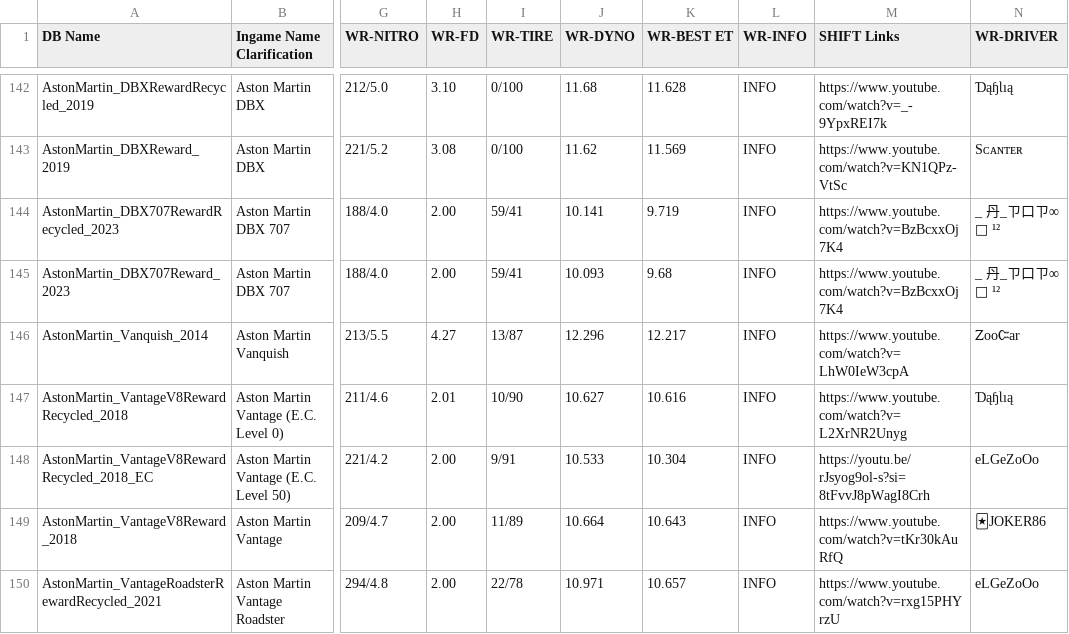
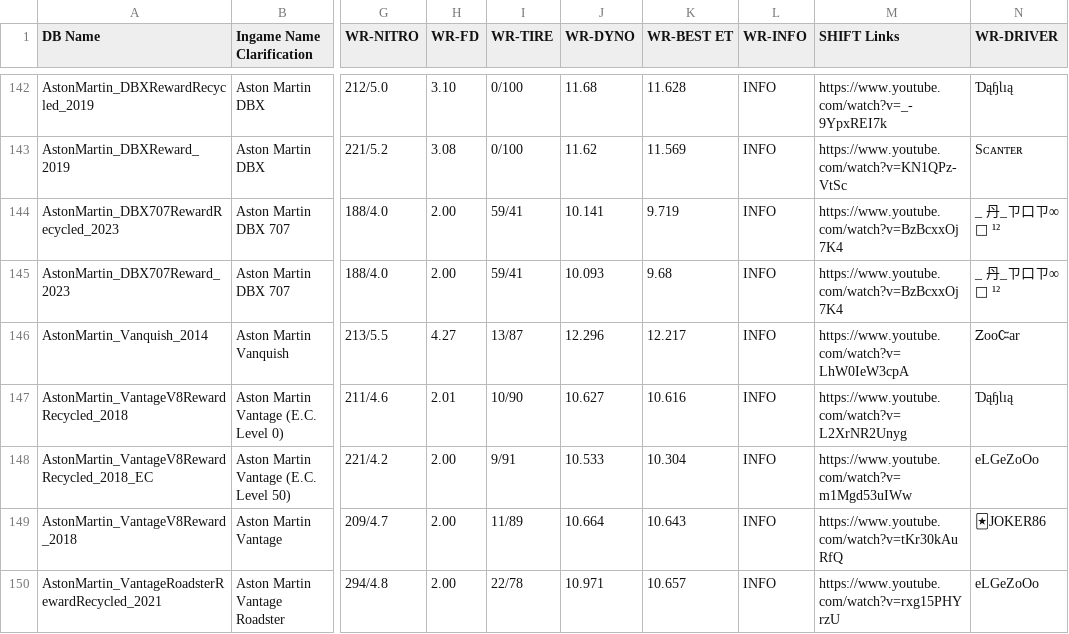
Before and after one commit to Nitro4CSR/CSR2WorldRecordsDB, a CSV file: WR-DB.csv, drawn as a sheet; only a part is shown, gaps mark what is left out; the diff covers the shown part only; the diff names each change by its address in the sheet, - before the commit and + after, or states it on an @@ line.

```diff
--- a/WR-DB.csv
+++ b/WR-DB.csv
-M148 (SHIFT Links): https://youtu.be/rJsyog9ol-s?si=8tFvvJ8pWagI8Crh
+M148 (SHIFT Links): https://www.youtube.com/watch?v=m1Mgd53uIWw
```
Also changed, not shown: 2 added rows and 6 edited cells elsewhere in this file.
